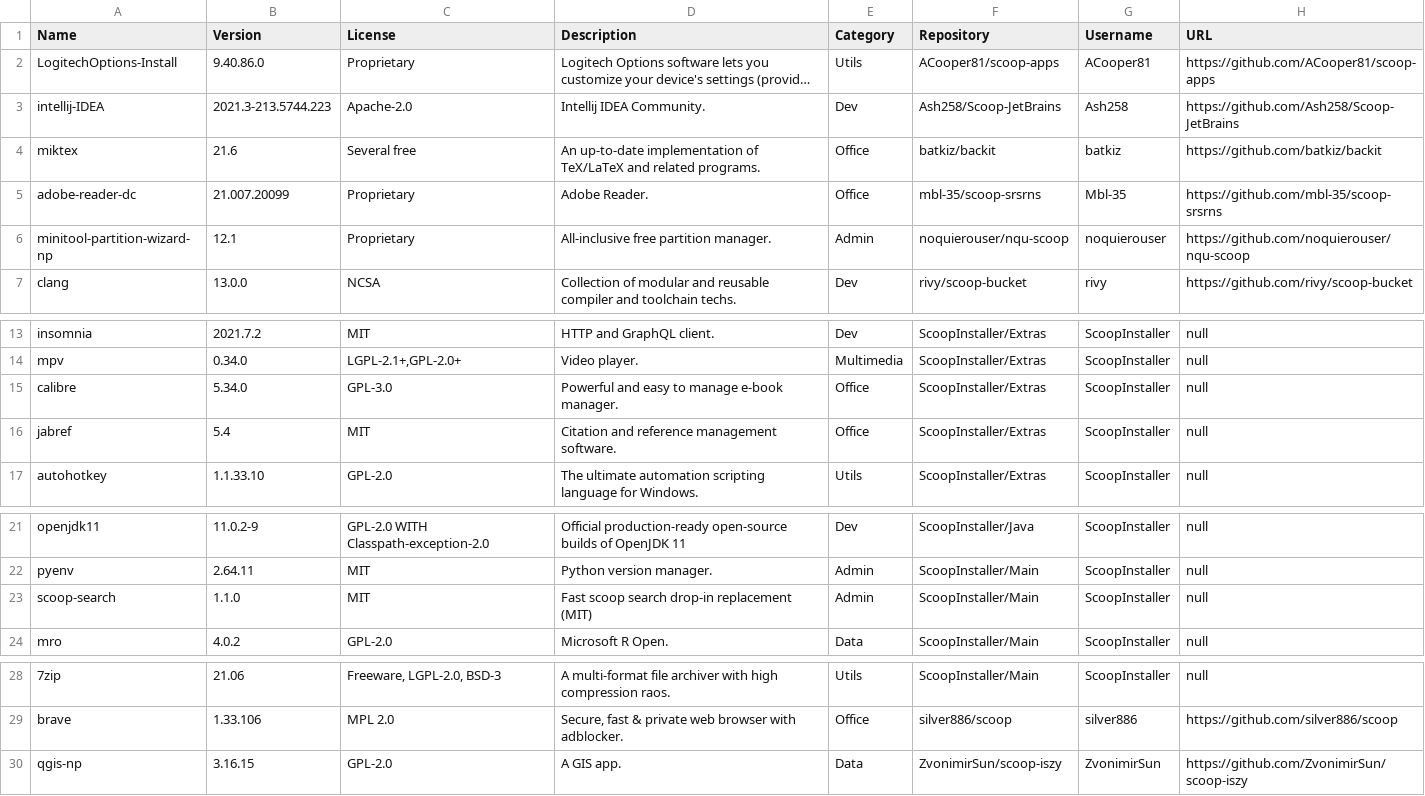
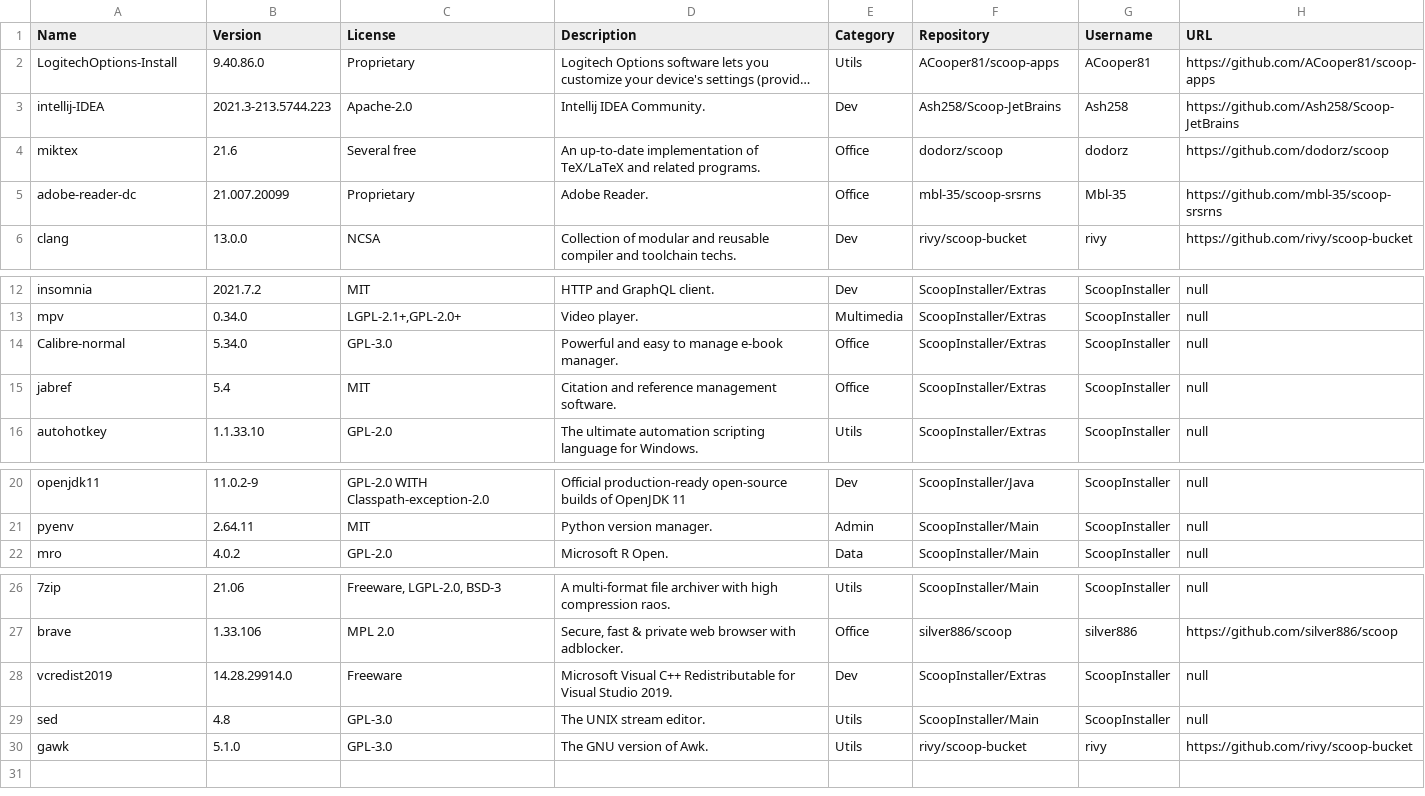
Before and after one commit to mpalenciaolivar/Windows-bootstrapping, a CSV file: resources/software-list.csv, drawn as a sheet; only a part is shown, gaps mark what is left out; long unchanged cells end in …; removed rows and columns are numbered as before the commit, all else as after; the diff names each change by its address in the sheet, - before the commit and + after, or states it on an @@ line.

Commit message:
Changes in software + installation script

```diff
--- a/resources/software-list.csv
+++ b/resources/software-list.csv
-F4 (Repository): batkiz/backit
+F4 (Repository): dodorz/scoop
-G4 (Username): batkiz
+G4 (Username): dodorz
-H4 (URL): https://github.com/batkiz/backit
+H4 (URL): https://github.com/dodorz/scoop
-row 6: minitool-partition-wizard-np | 12.1 | Proprietary | All-inclusive free partition manager. | Admin | noquierouser/nqu-scoop | noquierouser | https://github.com/noquierouser/nqu-scoop
-A14 (Name): calibre
+A14 (Name): Calibre-normal
-row 23: scoop-search | 1.1.0 | MIT | Fast scoop search drop-in replacement (MIT) | Admin | ScoopInstaller/Main | ScoopInstaller | null
-row 30: qgis-np | 3.16.15 | GPL-2.0 | A GIS app. | Data | ZvonimirSun/scoop‑iszy | ZvonimirSun | https://github.com/ZvonimirSun/scoop-iszy
+row 28: vcredist2019 | 14.28.29914.0 | Freeware | Microsoft Visual C++ Redistributable for Visual Studio 2019. | Dev | ScoopInstaller/Extras | ScoopInstaller | null
+row 29: sed | 4.8 | GPL-3.0 | The UNIX stream editor. | Utils | ScoopInstaller/Main | ScoopInstaller | null
+row 30: gawk | 5.1.0 | GPL-3.0 | The GNU version of Awk. | Utils | rivy/scoop-bucket | rivy | https://github.com/rivy/scoop-bucket
```
Also changed, not shown: 3 other files.
